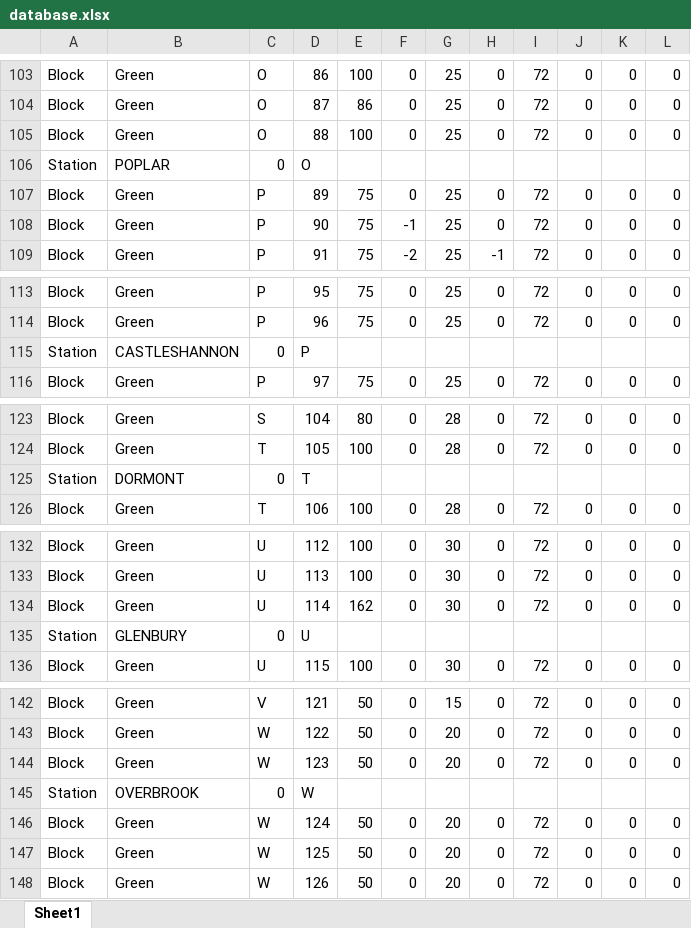
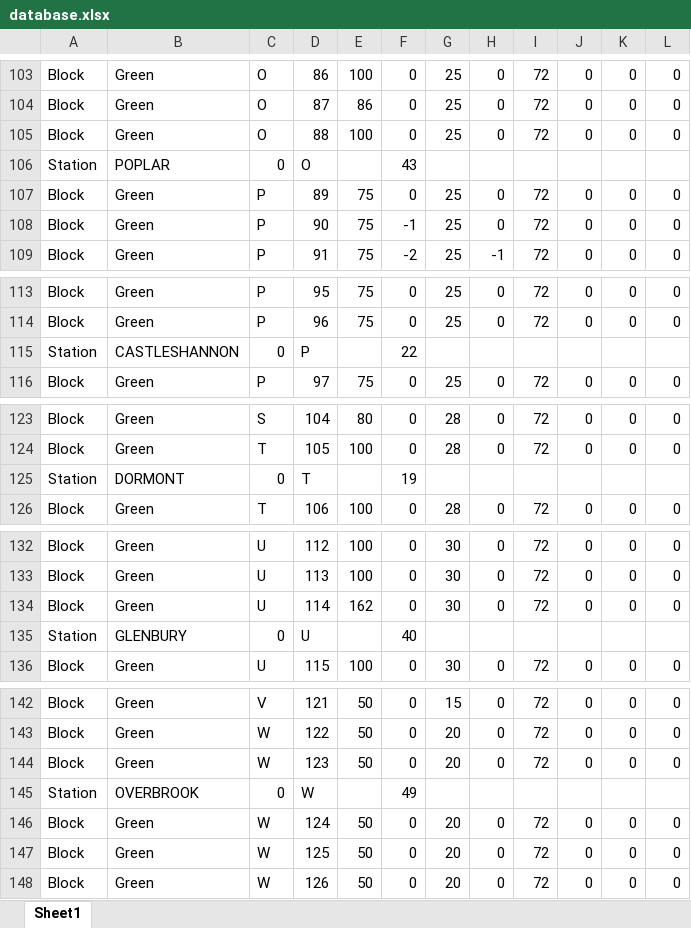
Before and after one commit to PenguinMesssiah/train-system, an Excel workbook: TrackModel/src/database.xlsx, sheet Sheet1, drawn as a sheet; only a part is shown, gaps mark what is left out; values as stored, in another font and other column widths than the file's, no borders; the diff covers the shown part only; the diff names each change by its address in the sheet, - before the commit and + after, or states it on an @@ line.

```diff
--- a/TrackModel/src/database.xlsx (sheet Sheet1)
+++ b/TrackModel/src/database.xlsx (sheet Sheet1)
-F106: (empty)
+F106: 43
-F115: (empty)
+F115: 22
-F125: (empty)
+F125: 19
-F135: (empty)
+F135: 40
-F145: (empty)
+F145: 49
```
Also changed, not shown: 17 edited cells elsewhere in this sheet, 3 other files.
